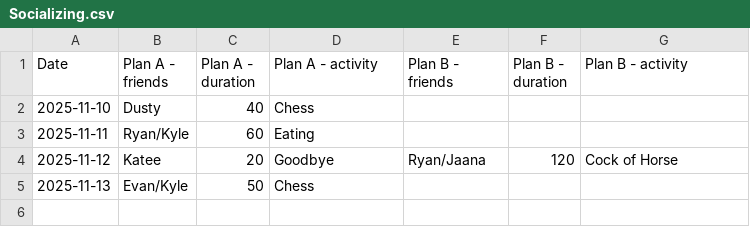
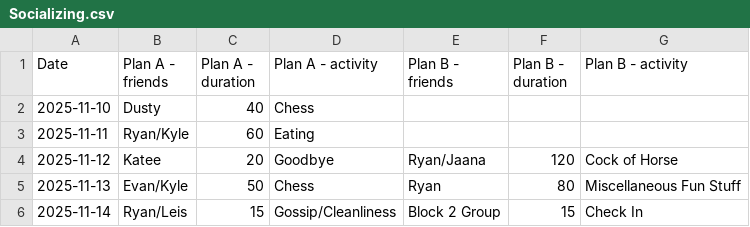
Before and after one commit to l2mcgrat/personal_data_tracking, a CSV file: data/window_data/Socializing.csv, drawn as a sheet.

```diff
--- a/data/window_data/Socializing.csv
+++ b/data/window_data/Socializing.csv
@@ -4,2 +4,3 @@ Date,Plan A - friends,Plan A - duration,Plan A - activity,Plan B - friends,Plan
 2025-11-12,Katee,20,Goodbye,Ryan/Jaana,120,Cock of Horse
-2025-11-13,Evan/Kyle,50,Chess,,,
+2025-11-13,Evan/Kyle,50,Chess,Ryan,80,Miscellaneous Fun Stuff
+2025-11-14,Ryan/Leis,15,Gossip/Cleanliness,Block 2 Group,15,Check In
```
Also changed, not shown: data/master_log.csv, data/window_data/Eating.csv, 19 other files.
